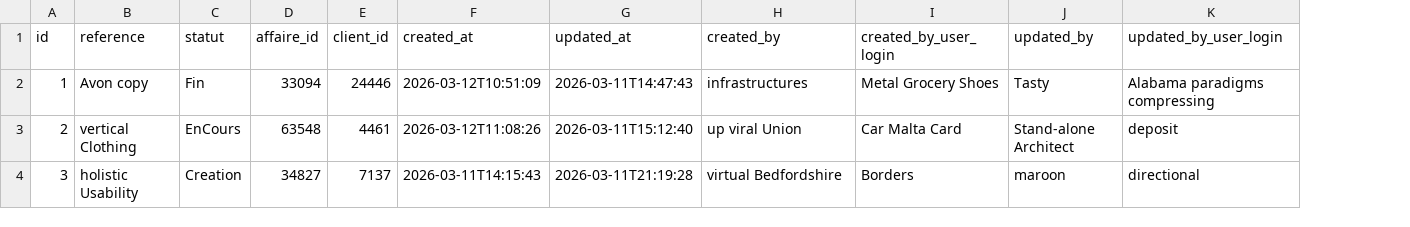
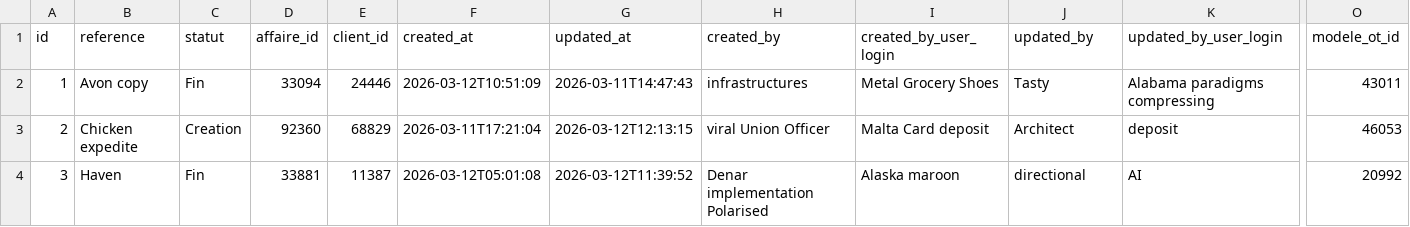
Before and after one commit to AfricomService/financeService, a CSV file: src/main/resources/config/liquibase/fake-data/ot_externe.csv, drawn as a sheet; only a part is shown, gaps mark what is left out; the diff covers the shown part only; the diff names each change by its address in the sheet, - before the commit and + after, or states it on an @@ line.

```diff
--- a/src/main/resources/config/liquibase/fake-data/ot_externe.csv
+++ b/src/main/resources/config/liquibase/fake-data/ot_externe.csv
+column O (modele_ot_id), rows 2-4: 43011 | 46053 | 20992
-B3 (reference): vertical Clothing
+B3 (reference): Chicken expedite
-C3 (statut): EnCours
+C3 (statut): Creation
-D3 (affaire_id): 63548
+D3 (affaire_id): 92360
-E3 (client_id): 4461
+E3 (client_id): 68829
-F3 (created_at): 2026-03-12T11:08:26
+F3 (created_at): 2026-03-11T17:21:04
-G3 (updated_at): 2026-03-11T15:12:40
+G3 (updated_at): 2026-03-12T12:13:15
-H3 (created_by): up viral Union
+H3 (created_by): viral Union Officer
-I3 (created_by_user_login): Car Malta Card
+I3 (created_by_user_login): Malta Card deposit
-J3 (updated_by): Stand-alone Architect
+J3 (updated_by): Architect
-B4 (reference): holistic Usability
+B4 (reference): Haven
-C4 (statut): Creation
+C4 (statut): Fin
-D4 (affaire_id): 34827
+D4 (affaire_id): 33881
-E4 (client_id): 7137
+E4 (client_id): 11387
-F4 (created_at): 2026-03-11T14:15:43
+F4 (created_at): 2026-03-12T05:01:08
-G4 (updated_at): 2026-03-11T21:19:28
+G4 (updated_at): 2026-03-12T11:39:52
-H4 (created_by): virtual Bedfordshire
+H4 (created_by): Denar implementation Polarised
-I4 (created_by_user_login): Borders
+I4 (created_by_user_login): Alaska maroon
-J4 (updated_by): maroon
+J4 (updated_by): directional
-K4 (updated_by_user_login): directional
+K4 (updated_by_user_login): AI
```
Also changed, not shown: 91 edited cells elsewhere in this file, 4 other files.
